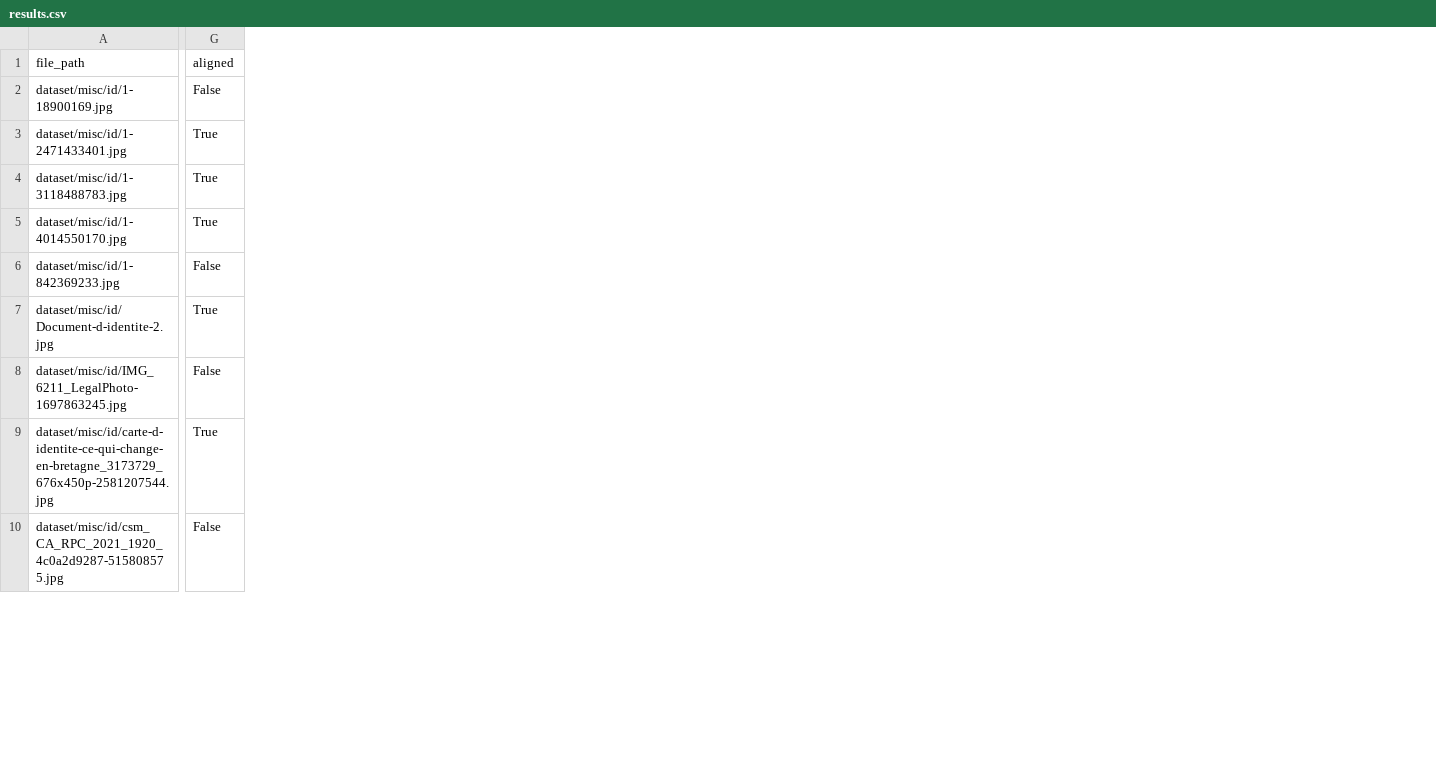
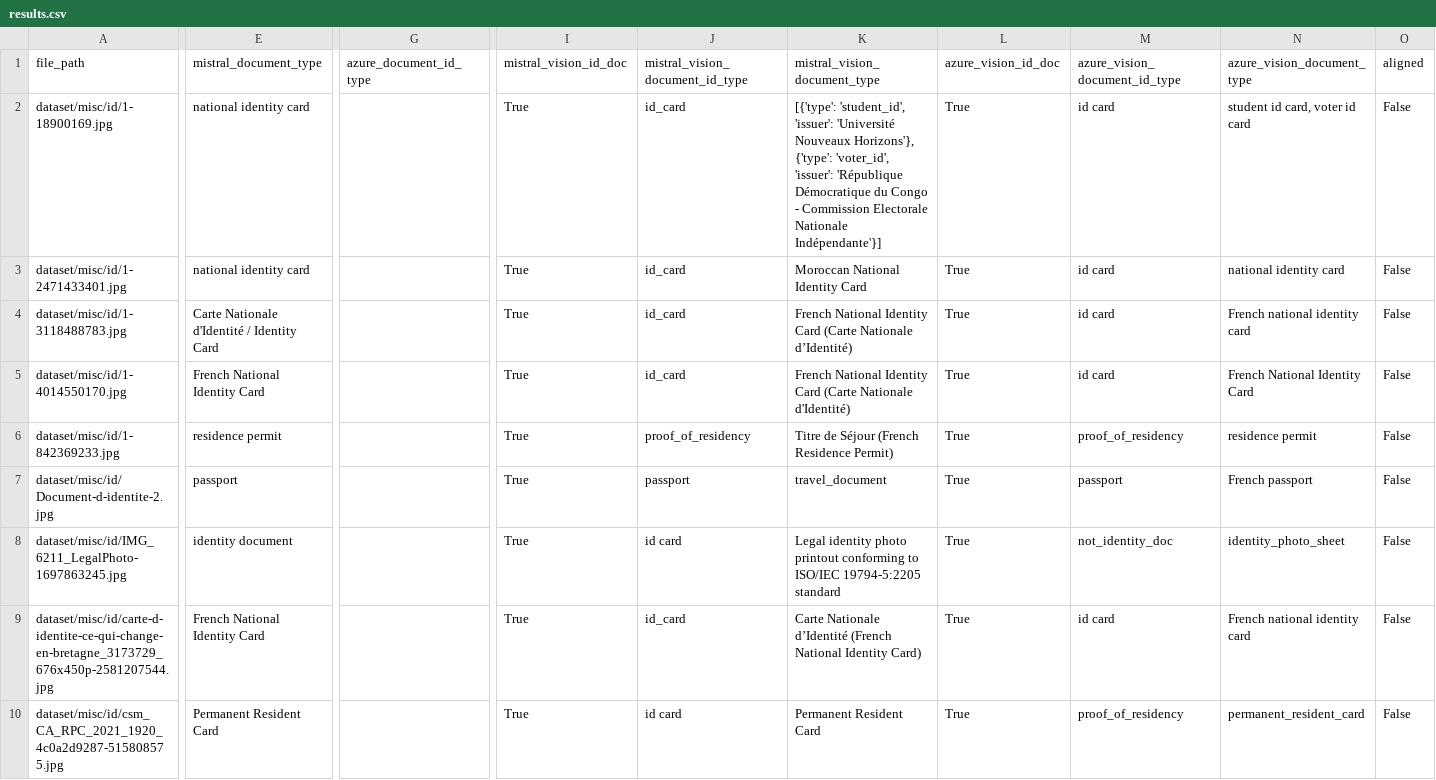
Before and after one commit to chaindatax/cr-docs_analyser, a CSV file: results.csv, drawn as a sheet; only a part is shown, gaps mark what is left out; addresses are those after the commit; the diff covers the shown part only; the diff names each change by its address in the sheet, - before the commit and + after, or states it on an @@ line.

Commit message:
test model vision

```diff
--- a/results.csv
+++ b/results.csv
+column E (mistral_document_type), rows 2-10: national identity card | national identity card | Carte Nationale d'Identité / Identity Card | French National Identity Card | residence permit | passport | identity document | French National Identity Card | Permanent Resident Card
+column G (azure_document_id_type), empty
+column I (mistral_vision_id_doc), rows 2-10: all True
+column J (mistral_vision_document_id_type), rows 2-10: id_card | id_card | id_card | id_card | proof_of_residency | passport | id card | id_card | id card
+column K (mistral_vision_document_type), rows 2-10: [{'type': 'student_id', 'issuer': 'Université Nouveaux Horizons'}, {'type': 'voter_id', 'issuer': 'République Démocratique du Congo - Commission Electorale Nationale Indépendante'}] | Moroccan National Identity Card | French National Identity Card (Carte Nationale d’Identité) | French National Identity Card (Carte Nationale d'Identité) | Titre de Séjour (French Residence Permit) | travel_document | Legal identity photo printout conforming to ISO/IEC 19794-5:2205 standard | Carte Nationale d’Identité (French National Identity Card) | Permanent Resident Card
+column L (azure_vision_id_doc), rows 2-10: all True
+column M (azure_vision_document_id_type), rows 2-10: id card | id card | id card | id card | proof_of_residency | passport | not_identity_doc | id card | proof_of_residency
+column N (azure_vision_document_type), rows 2-10: student id card, voter id card | national identity card | French national identity card | French National Identity Card | residence permit | French passport | identity_photo_sheet | French national identity card | permanent_resident_card
-O3:O5 (aligned): True
+O3:O5 (aligned): False
-O7 (aligned): True
+O7 (aligned): False
-O9 (aligned): True
+O9 (aligned): False
```
Also changed, not shown: 1 added row and 13 edited cells elsewhere in this file, 3 other files.
